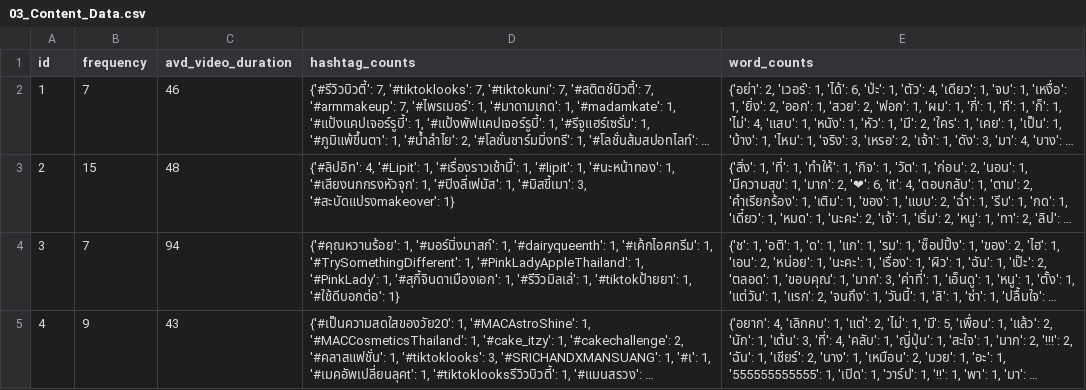
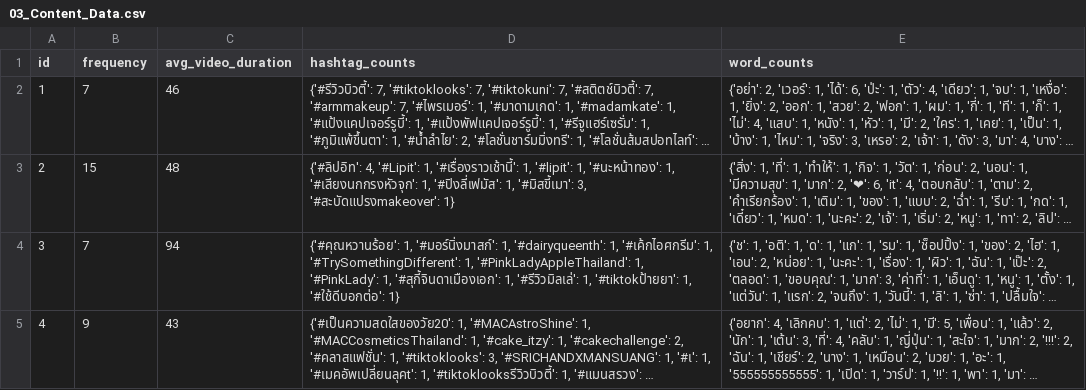
Before and after one commit to thungnguen/InfluenceInsight, a CSV file: 03_Content_Data.csv, drawn as a sheet; only a part is shown; long unchanged cells end in …; the diff names each change by its address in the sheet, - before the commit and + after, or states it on an @@ line.

Commit message:
Update 03_Content_Data.csv

```diff
--- a/03_Content_Data.csv
+++ b/03_Content_Data.csv
-C1: avd_video_duration
+C1: avg_video_duration
```
